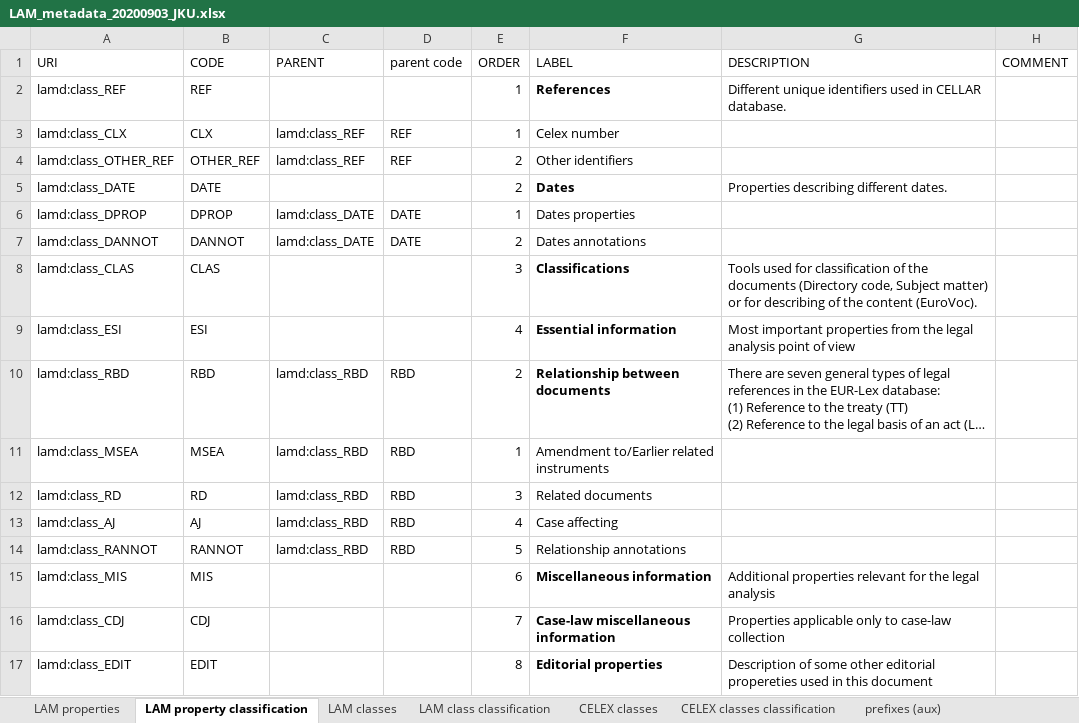
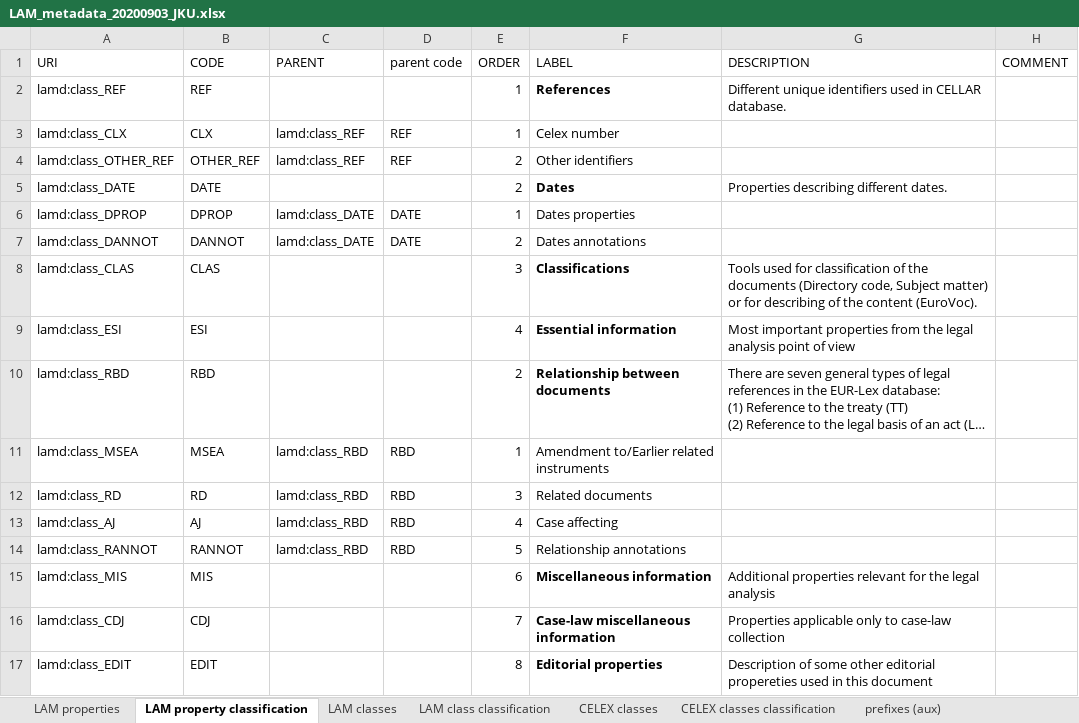
Before and after one commit to meaningfy-ws/lam4vb3, an Excel workbook: resources/input_workbook/LAM_metadata_20200903_JKU.xlsx, sheet LAM property classification, drawn as a sheet; long unchanged cells end in …; values as stored, in another font and other column widths than the file's, no borders; charts and pictures not drawn; the diff names each change by its address in the sheet, - before the commit and + after, or states it on an @@ line.

Commit message:
Fix problem with RBD Document Property class self parent.

```diff
--- a/resources/input_workbook/LAM_metadata_20200903_JKU.xlsx (sheet LAM property classification)
+++ b/resources/input_workbook/LAM_metadata_20200903_JKU.xlsx (sheet LAM property classification)
-C10 (PARENT): lamd:class_RBD
+C10 (PARENT): (empty)
-D10 (parent code): RBD
+D10 (parent code): (empty)
```
Also changed, not shown: charts or pictures, 3 other files.
